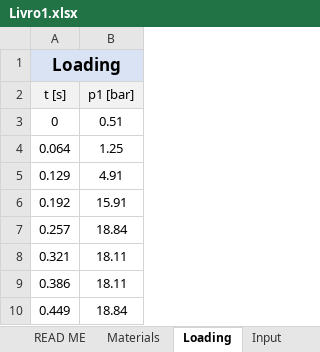
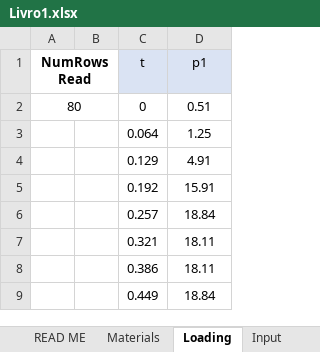
Before and after one commit to Migue1c/Estrutural, an Excel workbook: shell_FEM/Livro1.xlsx, sheet Loading, drawn as a sheet; only a part is shown; values as stored, in another font and other column widths than the file's, no borders; charts and pictures not drawn; removed rows and columns are numbered as before the commit, all else as after; the diff names each change by its address in the sheet, - before the commit and + after, or states it on an @@ line.

```diff
--- a/shell_FEM/Livro1.xlsx (sheet Loading)
+++ b/shell_FEM/Livro1.xlsx (sheet Loading)
+column A, row 2: 80
+column B, empty
-row 1: Loading
-row 2: t [s] | p1 [bar]
+row 1: NumRowsRead |  | t | p1
```
Also changed, not shown: sheet Input, formulas that keep their value, charts or pictures, 3 other files.
